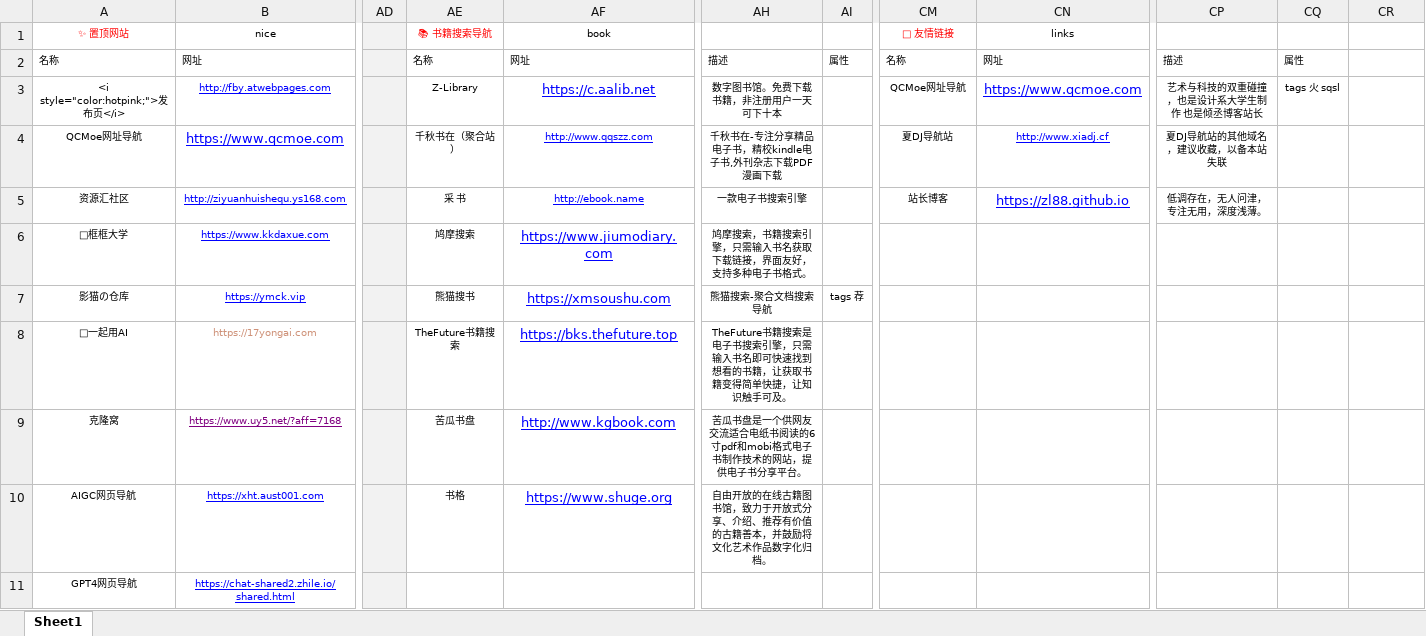
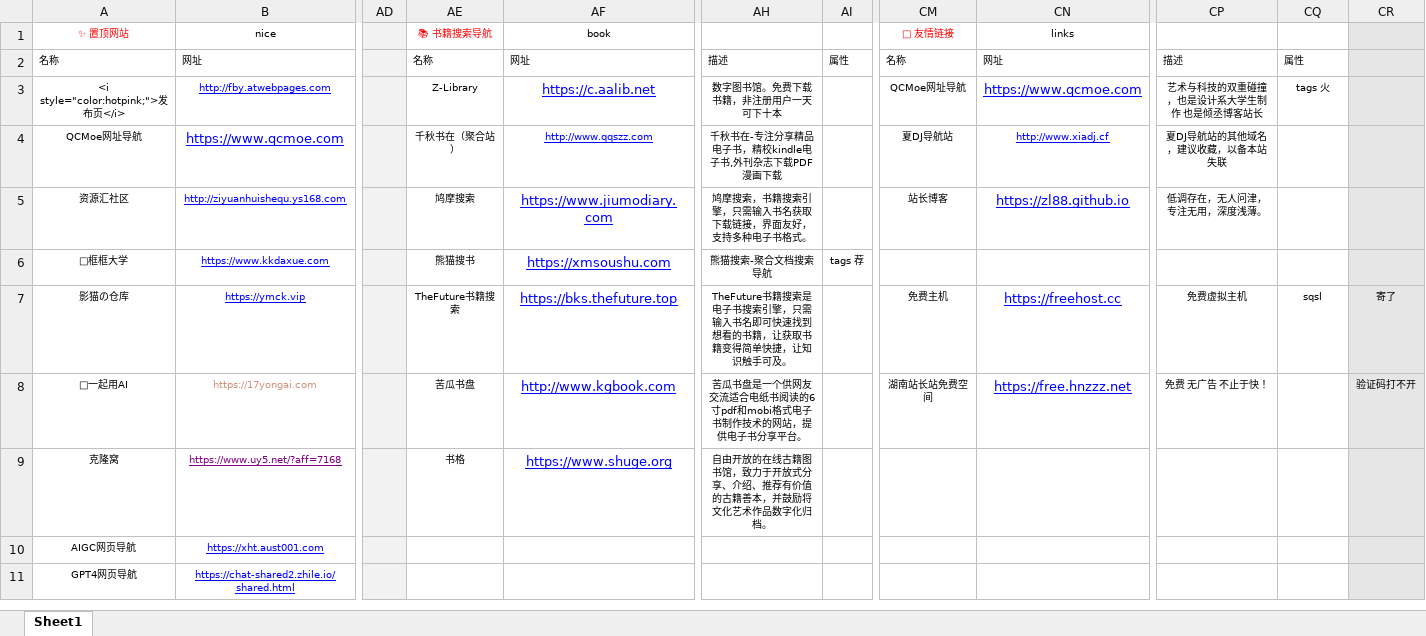
Before and after one commit to xiaolongmr/dh, an Excel workbook: a.xlsx, sheet Sheet1, drawn as a sheet; only a part is shown, gaps mark what is left out; values as stored, in another font and other column widths than the file's, no borders; the diff covers the shown part only; the diff names each change by its address in the sheet, - before the commit and + after, or states it on an @@ line.

```diff
--- a/a.xlsx (sheet Sheet1)
+++ b/a.xlsx (sheet Sheet1)
-CR1:CR11 fill: none
+CR1:CR11 fill: #E7E6E6
-CQ3: tags 火 sqsl
+CQ3: tags 火
-AE5 (📚 书籍搜索导航): 采 书
+AE5 (📚 书籍搜索导航): 鸠摩搜索
-AF5 (book): http://ebook.name
+AF5 (book): https://www.jiumodiary.com
@@ AF5 text size: larger @@
-AH5: 一款电子书搜索引擎
+AH5: 鸠摩搜索，书籍搜索引擎，只需输入书名获取下载链接，界面友好，支持多种电子书格式。
-AE6 (📚 书籍搜索导航): 鸠摩搜索
+AE6 (📚 书籍搜索导航): 熊猫搜书
-AF6 (book): https://www.jiumodiary.com
+AF6 (book): https://xmsoushu.com
-AH6: 鸠摩搜索，书籍搜索引擎，只需输入书名获取下载链接，界面友好，支持多种电子书格式。
+AH6: 熊猫搜索-聚合文档搜索导航
-AI6: (empty)
+AI6: tags 荐
-AE7 (📚 书籍搜索导航): 熊猫搜书
+AE7 (📚 书籍搜索导航): TheFuture书籍搜索
-AF7 (book): https://xmsoushu.com
+AF7 (book): https://bks.thefuture.top
-AH7: 熊猫搜索-聚合文档搜索导航
+AH7: TheFuture书籍搜索是电子书搜索引擎，只需输入书名即可快速找到想看的书籍，让获取书籍变得简单快捷，让知识触手可及。
-AI7: tags 荐
+AI7: (empty)
-CM7 (🙇 友情链接): (empty)
+CM7 (🙇 友情链接): 免费主机
-CN7 (links): (empty)
+CN7 (links): https://freehost.cc
-CP7: (empty)
+CP7: 免费虚拟主机
-CQ7: (empty)
+CQ7: sqsl
-CR7: (empty)
+CR7: 寄了
-AE8 (📚 书籍搜索导航): TheFuture书籍搜索
+AE8 (📚 书籍搜索导航): 苦瓜书盘
-AF8 (book): https://bks.thefuture.top
+AF8 (book): http://www.kgbook.com
-AH8: TheFuture书籍搜索是电子书搜索引擎，只需输入书名即可快速找到想看的书籍，让获取书籍变得简单快捷，让知识触手可及。
+AH8: 苦瓜书盘是一个供网友交流适合电纸书阅读的6寸pdf和mobi格式电子书制作技术的网站，提供电子书分享平台。
-CM8 (🙇 友情链接): (empty)
+CM8 (🙇 友情链接): 湖南站长站免费空间
-CN8 (links): (empty)
+CN8 (links): https://free.hnzzz.net
-CP8: (empty)
+CP8: 免费 无广告 不止于快！
-CR8: (empty)
+CR8: 验证码打不开
-AE9 (📚 书籍搜索导航): 苦瓜书盘
+AE9 (📚 书籍搜索导航): 书格
-AF9 (book): http://www.kgbook.com
+AF9 (book): https://www.shuge.org
-AH9: 苦瓜书盘是一个供网友交流适合电纸书阅读的6寸pdf和mobi格式电子书制作技术的网站，提供电子书分享平台。
+AH9: 自由开放的在线古籍图书馆，致力于开放式分享、介绍、推荐有价值的古籍善本，并鼓励将文化艺术作品数字化归档。
-AE10 (📚 书籍搜索导航): 书格
+AE10 (📚 书籍搜索导航): (empty)
-AF10 (book): https://www.shuge.org
+AF10 (book): (empty)
-AH10: 自由开放的在线古籍图书馆，致力于开放式分享、介绍、推荐有价值的古籍善本，并鼓励将文化艺术作品数字化归档。
+AH10: (empty)
```
Also changed, not shown: 4 edited cells and cell formats elsewhere in this sheet, 2 other files.
